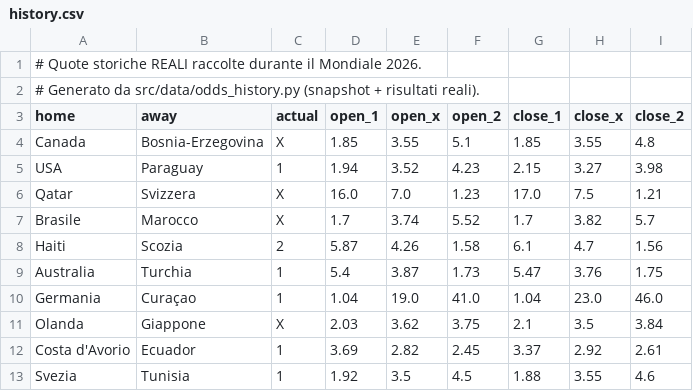
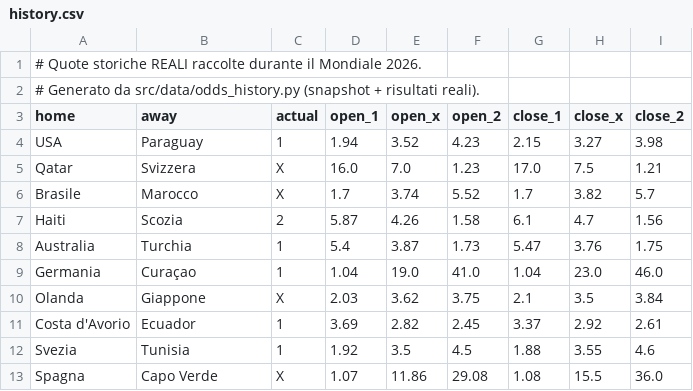
Before and after one commit to agapasqualino07-eng/Progetto-Word-Cup, a CSV file: data/history.csv, drawn as a sheet; removed rows and columns are numbered as before the commit, all else as after; the diff names each change by its address in the sheet, - before the commit and + after, or states it on an @@ line.

```diff
--- a/data/history.csv
+++ b/data/history.csv
-row 4: Canada | Bosnia-Erzegovina | X | 1.85 | 3.55 | 5.1 | 1.85 | 3.55 | 4.8
+row 13: Spagna | Capo Verde | X | 1.07 | 11.86 | 29.08 | 1.08 | 15.5 | 36.0
```
Also changed, not shown: 1 other file.
